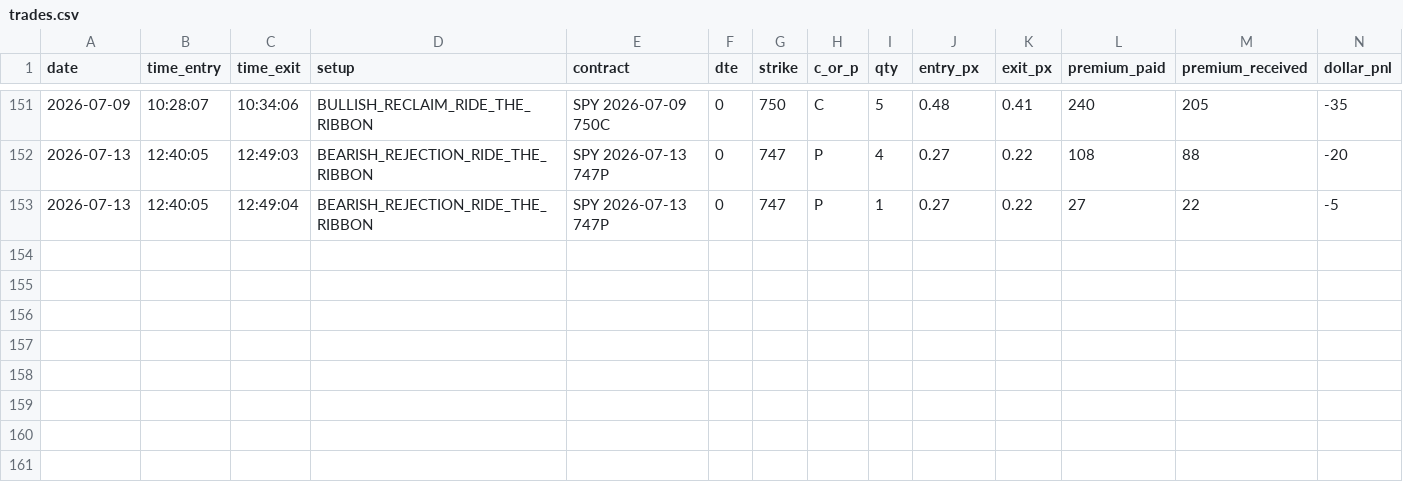
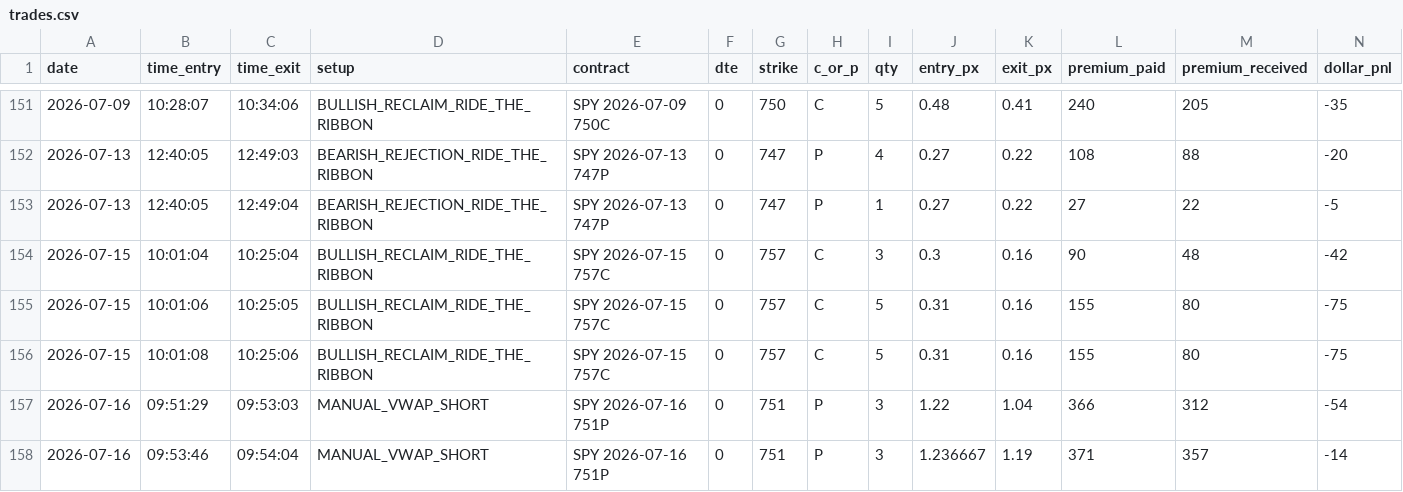
Before and after one commit to Swjsh/42, a CSV file: journal/trades.csv, drawn as a sheet; only a part is shown, gaps mark what is left out; rows hold the shown columns only; the diff names each change by its address in the sheet, - before the commit and + after, or states it on an @@ line.

Commit message:
fix(trade-today-watcher): label unattributed fills correctly + backfill 07-16 journal gap
Root cause: trade_today_watcher hardcoded "ENGINE TRADE" for every real fill regardless
of source. A real -$68 loss (2 round trips, SPY 751P, 09:51-09:54 ET) had no matching
core-decisions.jsonl exec row -- vwap_continuation watcher fired the same signal but
exec=None, never executed via the tracked path. Discord DID alert correctly (mislabeled),
journal never got the entry (Rule 8 gap).

Fix: _is_engine_attributed() cross-checks decision rows for a matching exec.symbol before
choosing "ENGINE TRADE" vs "UNATTRIBUTED FILL (no matching decision row)". Fail-open to
unattributed on any error -- never blocks the ping. Guard test RED-proofs against the real
2026-07-16 incident directly (not just a fixture).

Also: backfilled journal/trades.csv + journal/2026-07-16.md for the 2 unattributed round
trips per Rule 8 (late but complete). Attribution unknown -- flagged for J confirmation.

```diff
--- a/journal/trades.csv
+++ b/journal/trades.csv
+row 154: 2026-07-15 | 10:01:04 | 10:25:04 | BULLISH_RECLAIM_RIDE_THE_RIBBON | SPY 2026-07-15 757C | 0 | 757 | C | 3 | 0.3 | 0.16 | 90 | 48 | -42
+row 155: 2026-07-15 | 10:01:06 | 10:25:05 | BULLISH_RECLAIM_RIDE_THE_RIBBON | SPY 2026-07-15 757C | 0 | 757 | C | 5 | 0.31 | 0.16 | 155 | 80 | -75
+row 156: 2026-07-15 | 10:01:08 | 10:25:06 | BULLISH_RECLAIM_RIDE_THE_RIBBON | SPY 2026-07-15 757C | 0 | 757 | C | 5 | 0.31 | 0.16 | 155 | 80 | -75
+row 157: 2026-07-16 | 09:51:29 | 09:53:03 | MANUAL_VWAP_SHORT | SPY 2026-07-16 751P | 0 | 751 | P | 3 | 1.22 | 1.04 | 366 | 312 | -54
+row 158: 2026-07-16 | 09:53:46 | 09:54:04 | MANUAL_VWAP_SHORT | SPY 2026-07-16 751P | 0 | 751 | P | 3 | 1.236667 | 1.19 | 371 | 357 | -14
```
Also changed, not shown: 3 other files.
